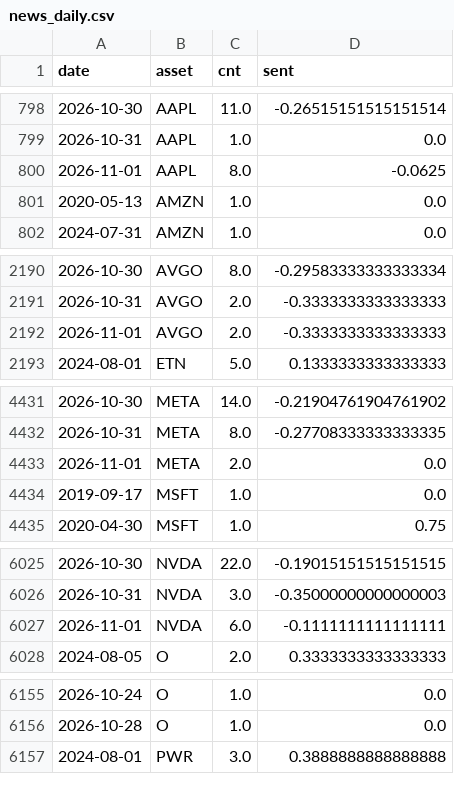
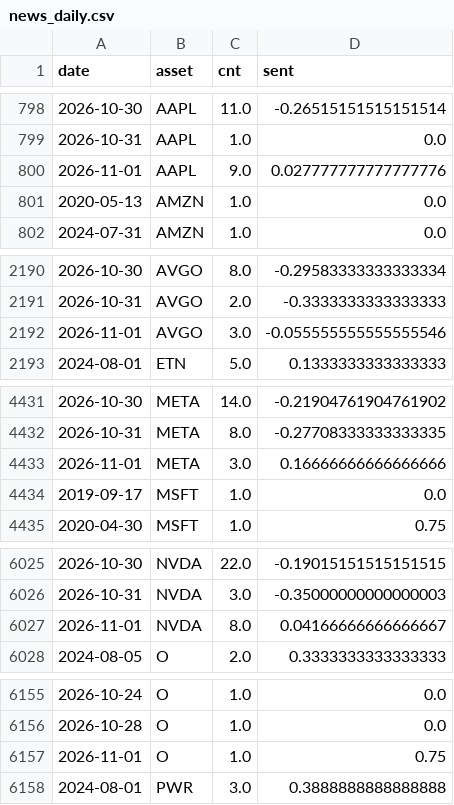
Before and after one commit to Frankestain12/graphfinance, a CSV file: data_store/news_daily.csv, drawn as a sheet; only a part is shown, gaps mark what is left out; the diff covers the shown part only.

```diff
--- a/data_store/news_daily.csv
+++ b/data_store/news_daily.csv
@@ -799,3 +799,3 @@ date,asset,cnt,sent
 2026-10-31,AAPL,1.0,0.0
-2026-11-01,AAPL,8.0,-0.0625
+2026-11-01,AAPL,9.0,0.027777777777777776
 2020-05-13,AMZN,1.0,0.0
@@ -2191,3 +2191,3 @@ date,asset,cnt,sent
 2026-10-31,AVGO,2.0,-0.3333333333333333
-2026-11-01,AVGO,2.0,-0.3333333333333333
+2026-11-01,AVGO,3.0,-0.055555555555555546
 2024-08-01,ETN,5.0,0.1333333333333333
@@ -4432,3 +4432,3 @@ date,asset,cnt,sent
 2026-10-31,META,8.0,-0.27708333333333335
-2026-11-01,META,2.0,0.0
+2026-11-01,META,3.0,0.16666666666666666
 2019-09-17,MSFT,1.0,0.0
@@ -6026,3 +6026,3 @@ date,asset,cnt,sent
 2026-10-31,NVDA,3.0,-0.35000000000000003
-2026-11-01,NVDA,6.0,-0.1111111111111111
+2026-11-01,NVDA,8.0,0.04166666666666667
 2024-08-05,O,2.0,0.3333333333333333
@@ -6156,2 +6156,3 @@ date,asset,cnt,sent
 2026-10-28,O,1.0,0.0
+2026-11-01,O,1.0,0.75
 2024-08-01,PWR,3.0,0.3888888888888888
```
Also changed, not shown: 2 edited cells elsewhere in this file, 5 other files.
